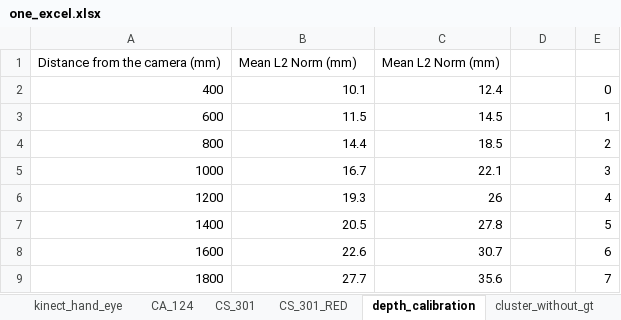
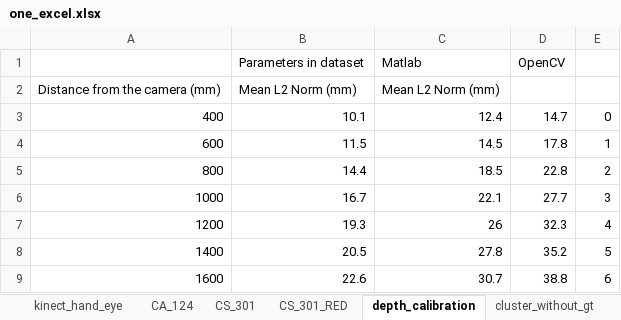
Before and after one commit to Pavankv92/master_arbeit_report, an Excel workbook: one_excel.xlsx, sheet depth_calibration, drawn as a sheet; values as stored, in another font and other column widths than the file's, no borders; charts and pictures not drawn; removed rows and columns are numbered as before the commit, all else as after; the diff names each change by its address in the sheet, - before the commit and + after, or states it on an @@ line.

```diff
--- a/one_excel.xlsx (sheet depth_calibration)
+++ b/one_excel.xlsx (sheet depth_calibration)
+row 1:  | Parameters in dataset | Matlab | OpenCV
-D3: (empty)
+D3: 14.7
-D4: (empty)
+D4: 17.8
-D5: (empty)
+D5: 22.8
-D6: (empty)
+D6: 27.7
-D7: (empty)
+D7: 32.3
-D8: (empty)
+D8: 35.2
-D9: (empty)
+D9: 38.8
-row 9: 1800 | 27.7 | 35.6 |  | 7
```
Also changed, not shown: sheet hand_trajectory, sheet cluster_without_gt, sheet hand_trajectory_backup, sheet robot_trajectory_summary, sheet hand_trajectory_summary, sheet playground, 1 more sheet, other sheet tabs, formulas that keep their value, charts or pictures, 8 other files.
